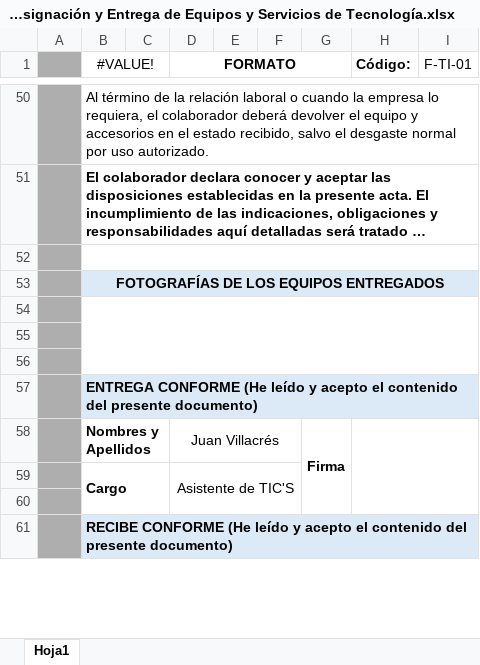
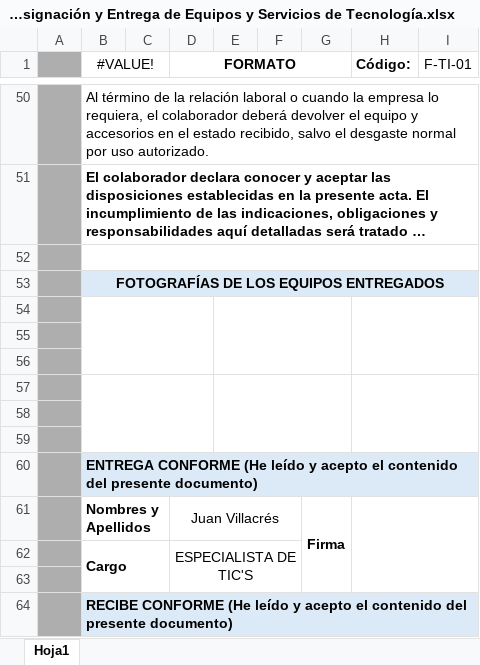
Before and after one commit to ILSA-GRAFANDINA/ControlActivosTI, an Excel workbook: ControlActivosTI/templates/actas/1. F-TI-01 - Acta de Asignación y Entrega de Equipos y Servicios de Tecnología.xlsx, sheet Hoja1, drawn as a sheet; only a part is shown, gaps mark what is left out; long unchanged cells end in …; values as stored, in another font and other column widths than the file's, no borders; removed rows and columns are numbered as before the commit, all else as after; the diff names each change by its address in the sheet, - before the commit and + after, or states it on an @@ line.

```diff
--- a/ControlActivosTI/templates/actas/1. F-TI-01 - Acta de Asignación y Entrega de Equipos y Servicios de Tecnología.xlsx (sheet Hoja1)
+++ b/ControlActivosTI/templates/actas/1. F-TI-01 - Acta de Asignación y Entrega de Equipos y Servicios de Tecnología.xlsx (sheet Hoja1)
-B54:I56 merged
+B54:D56 merged
+E54:G56 merged
+H54:I56 merged
+row 57: (empty)
+row 58: (empty)
+row 59: (empty)
-D62 (FORMATO): Asistente de TIC'S
+D62 (FORMATO): ESPECIALISTA DE TIC'S
```
Also changed, not shown: 15 other files.
